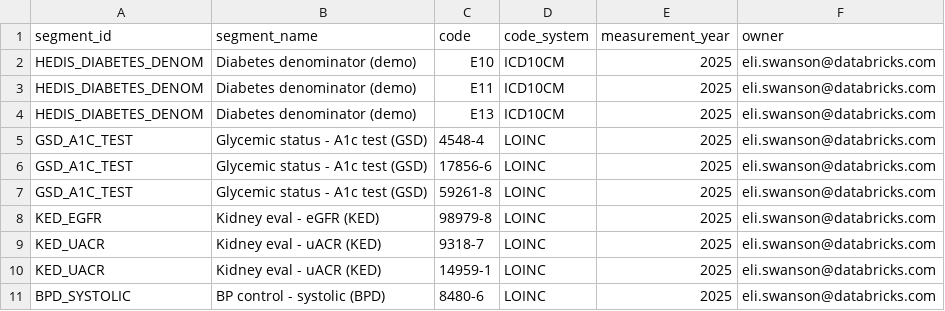
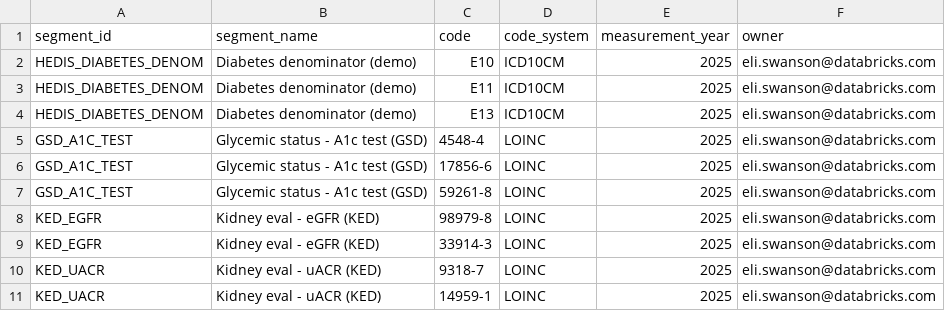
Before and after one commit to eliswanson-db/care_protocol_context_ontology, a CSV file: src/terminology/value_sets_demo.csv, drawn as a sheet; only a part is shown; the shorter side is filled out with more unchanged rows.

Commit message:
M4: KED measure (compound eGFR AND uACR) + eGFR value-set fix
gold_adherence_ked: diabetes cohort aged 18-85; numerator requires BOTH
an eGFR and a uACR test in the MY (two value sets). Added LOINC 33914-3
(MDRD eGFR, what Synthea emits) to KED_EGFR alongside 98979-8 -- a real
value-set vintage span. Result: 51 eligible / 26 met both = 51.0%.

Co-authored-by: Isaac <no-reply@databricks.com>

```diff
--- a/src/terminology/value_sets_demo.csv
+++ b/src/terminology/value_sets_demo.csv
@@ -8,2 +8,3 @@ GSD_A1C_TEST,Glycemic status - A1c test (GSD),59261-8,LOINC,2025,eli.swanson@dat
 KED_EGFR,Kidney eval - eGFR (KED),98979-8,LOINC,2025,eli.swanson@databricks.com
+KED_EGFR,Kidney eval - eGFR (KED),33914-3,LOINC,2025,eli.swanson@databricks.com
 KED_UACR,Kidney eval - uACR (KED),9318-7,LOINC,2025,eli.swanson@databricks.com
```
Also changed, not shown: 1 other file.
